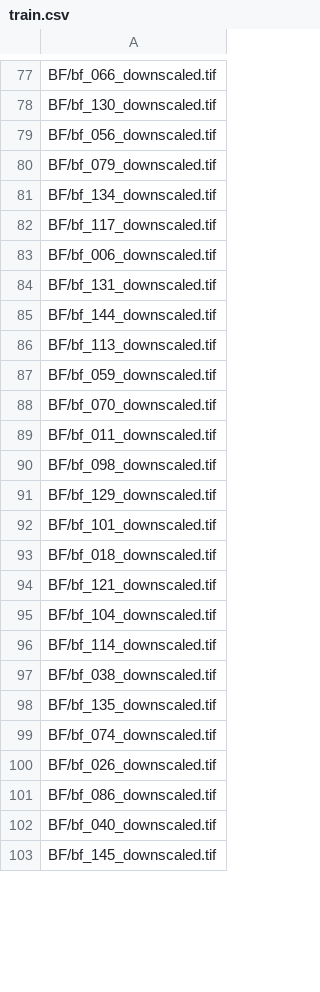
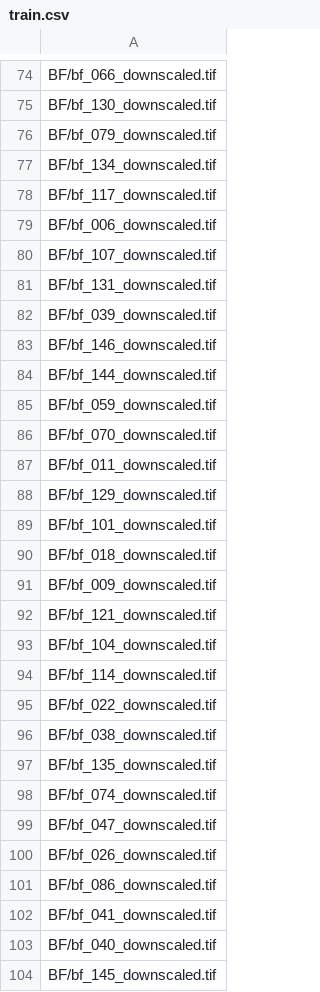
Before and after one commit to RasmusNylander/Karl-Johan, a CSV file: datasets/sorted_downscaled/train.csv, drawn as a sheet; only a part is shown, gaps mark what is left out; the diff covers the shown part only.

```diff
--- a/datasets/sorted_downscaled/train.csv
+++ b/datasets/sorted_downscaled/train.csv
@@ -78,3 +75,2 @@ BF/bf_066_downscaled.tif
 BF/bf_130_downscaled.tif
-BF/bf_056_downscaled.tif
 BF/bf_079_downscaled.tif
@@ -83,5 +79,7 @@ BF/bf_117_downscaled.tif
 BF/bf_006_downscaled.tif
+BF/bf_107_downscaled.tif
 BF/bf_131_downscaled.tif
+BF/bf_039_downscaled.tif
+BF/bf_146_downscaled.tif
 BF/bf_144_downscaled.tif
-BF/bf_113_downscaled.tif
 BF/bf_059_downscaled.tif
@@ -89,3 +87,2 @@ BF/bf_070_downscaled.tif
 BF/bf_011_downscaled.tif
-BF/bf_098_downscaled.tif
 BF/bf_129_downscaled.tif
@@ -93,2 +90,3 @@ BF/bf_101_downscaled.tif
 BF/bf_018_downscaled.tif
+BF/bf_009_downscaled.tif
 BF/bf_121_downscaled.tif
@@ -96,2 +94,3 @@ BF/bf_104_downscaled.tif
 BF/bf_114_downscaled.tif
+BF/bf_022_downscaled.tif
 BF/bf_038_downscaled.tif
@@ -99,4 +98,6 @@ BF/bf_135_downscaled.tif
 BF/bf_074_downscaled.tif
+BF/bf_047_downscaled.tif
 BF/bf_026_downscaled.tif
 BF/bf_086_downscaled.tif
+BF/bf_041_downscaled.tif
 BF/bf_040_downscaled.tif
```
Also changed, not shown: 51 added rows, 55 removed rows and 17 edited cells elsewhere in this file, datasets/sorted_downscaled/validation.csv, 1 other file.
